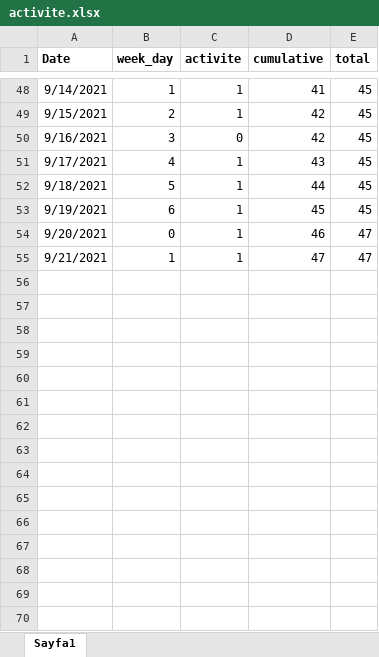
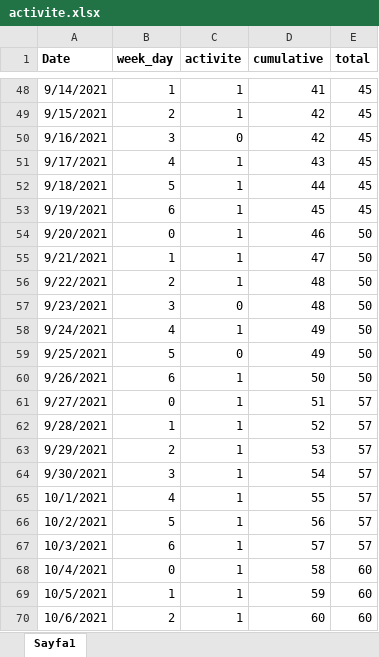
Before and after one commit to bilative/bilative.github.io, an Excel workbook: activite.xlsx, sheet Sayfa1, drawn as a sheet; only a part is shown, gaps mark what is left out; values as stored, in another font and other column widths than the file's, no borders; the diff names each change by its address in the sheet, - before the commit and + after, or states it on an @@ line.

```diff
--- a/activite.xlsx (sheet Sayfa1)
+++ b/activite.xlsx (sheet Sayfa1)
-E54:E55 (total): 47
+E54:E55 (total): 50
+row 56: 9/22/2021 | 2 | 1 | 48 | 50
+row 57: 9/23/2021 | 3 | 0 | 48 | 50
+row 58: 9/24/2021 | 4 | 1 | 49 | 50
+row 59: 9/25/2021 | 5 | 0 | 49 | 50
+row 60: 9/26/2021 | 6 | 1 | 50 | 50
+row 61: 9/27/2021 | 0 | 1 | 51 | 57
+row 62: 9/28/2021 | 1 | 1 | 52 | 57
+row 63: 9/29/2021 | 2 | 1 | 53 | 57
+row 64: 9/30/2021 | 3 | 1 | 54 | 57
+row 65: 10/1/2021 | 4 | 1 | 55 | 57
+row 66: 10/2/2021 | 5 | 1 | 56 | 57
+row 67: 10/3/2021 | 6 | 1 | 57 | 57
+row 68: 10/4/2021 | 0 | 1 | 58 | 60
+row 69: 10/5/2021 | 1 | 1 | 59 | 60
+row 70: 10/6/2021 | 2 | 1 | 60 | 60
```
Also changed, not shown: 6 other files.
